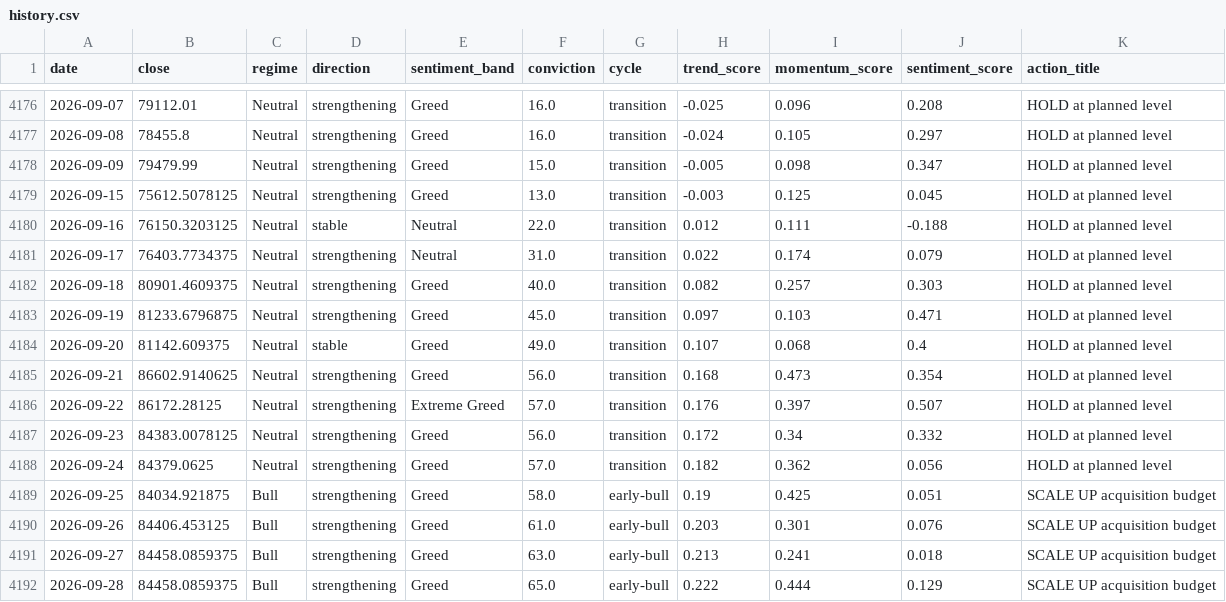
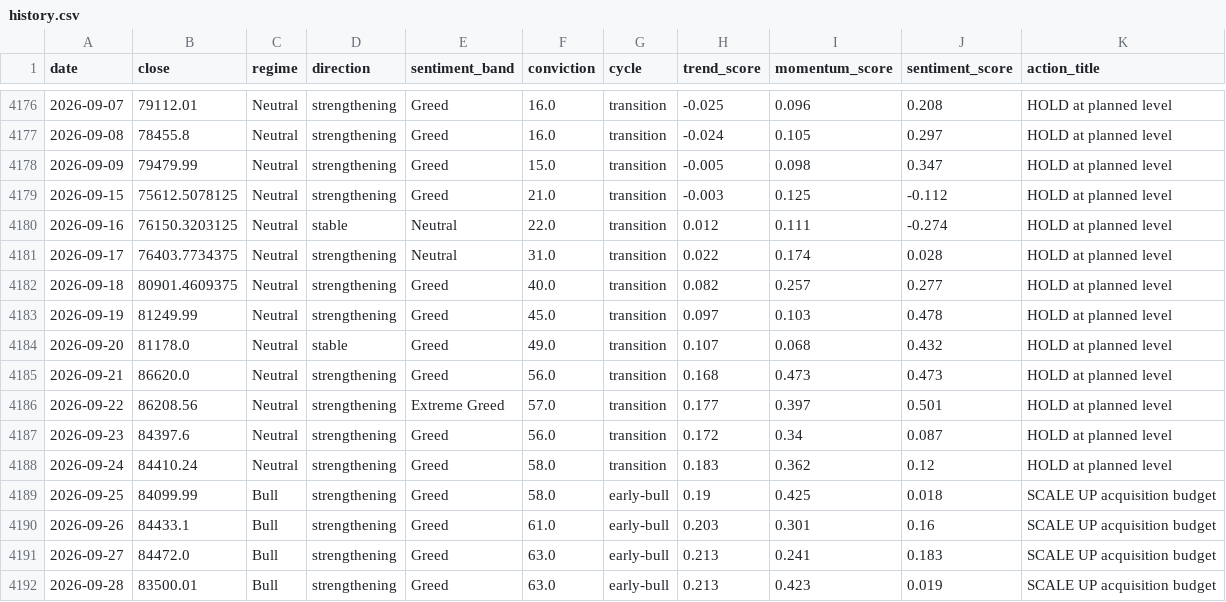
Before and after one commit to andrifa/crypto-market-state-dashboard, a CSV file: data/history.csv, drawn as a sheet; only a part is shown, gaps mark what is left out; the diff covers the shown part only.

```diff
--- a/data/history.csv
+++ b/data/history.csv
@@ -4178,15 +4178,15 @@ date,close,regime,direction,sentiment_band,conviction,cycle,trend_score,momentum
 2026-09-09,79479.99,Neutral,strengthening,Greed,15.0,transition,-0.005,0.098,0.347,HOLD at planned level
-2026-09-15,75612.5078125,Neutral,strengthening,Greed,13.0,transition,-0.003,0.125,0.045,HOLD at planned level
-2026-09-16,76150.3203125,Neutral,stable,Neutral,22.0,transition,0.012,0.111,-0.188,HOLD at planned level
-2026-09-17,76403.7734375,Neutral,strengthening,Neutral,31.0,transition,0.022,0.174,0.079,HOLD at planned level
-2026-09-18,80901.4609375,Neutral,strengthening,Greed,40.0,transition,0.082,0.257,0.303,HOLD at planned level
-2026-09-19,81233.6796875,Neutral,strengthening,Greed,45.0,transition,0.097,0.103,0.471,HOLD at planned level
-2026-09-20,81142.609375,Neutral,stable,Greed,49.0,transition,0.107,0.068,0.4,HOLD at planned level
-2026-09-21,86602.9140625,Neutral,strengthening,Greed,56.0,transition,0.168,0.473,0.354,HOLD at planned level
-2026-09-22,86172.28125,Neutral,strengthening,Extreme Greed,57.0,transition,0.176,0.397,0.507,HOLD at planned level
-2026-09-23,84383.0078125,Neutral,strengthening,Greed,56.0,transition,0.172,0.34,0.332,HOLD at planned level
-2026-09-24,84379.0625,Neutral,strengthening,Greed,57.0,transition,0.182,0.362,0.056,HOLD at planned level
-2026-09-25,84034.921875,Bull,strengthening,Greed,58.0,early-bull,0.19,0.425,0.051,SCALE UP acquisition budget
-2026-09-26,84406.453125,Bull,strengthening,Greed,61.0,early-bull,0.203,0.301,0.076,SCALE UP acquisition budget
-2026-09-27,84458.0859375,Bull,strengthening,Greed,63.0,early-bull,0.213,0.241,0.018,SCALE UP acquisition budget
-2026-09-28,84458.0859375,Bull,strengthening,Greed,65.0,early-bull,0.222,0.444,0.129,SCALE UP acquisition budget
+2026-09-15,75612.5078125,Neutral,strengthening,Greed,21.0,transition,-0.003,0.125,-0.112,HOLD at planned level
+2026-09-16,76150.3203125,Neutral,stable,Neutral,22.0,transition,0.012,0.111,-0.274,HOLD at planned level
+2026-09-17,76403.7734375,Neutral,strengthening,Neutral,31.0,transition,0.022,0.174,0.028,HOLD at planned level
+2026-09-18,80901.4609375,Neutral,strengthening,Greed,40.0,transition,0.082,0.257,0.277,HOLD at planned level
+2026-09-19,81249.99,Neutral,strengthening,Greed,45.0,transition,0.097,0.103,0.478,HOLD at planned level
+2026-09-20,81178.0,Neutral,stable,Greed,49.0,transition,0.107,0.068,0.432,HOLD at planned level
+2026-09-21,86620.0,Neutral,strengthening,Greed,56.0,transition,0.168,0.473,0.473,HOLD at planned level
+2026-09-22,86208.56,Neutral,strengthening,Extreme Greed,57.0,transition,0.177,0.397,0.501,HOLD at planned level
+2026-09-23,84397.6,Neutral,strengthening,Greed,56.0,transition,0.172,0.34,0.087,HOLD at planned level
+2026-09-24,84410.24,Neutral,strengthening,Greed,58.0,transition,0.183,0.362,0.12,HOLD at planned level
+2026-09-25,84099.99,Bull,strengthening,Greed,58.0,early-bull,0.19,0.425,0.018,SCALE UP acquisition budget
+2026-09-26,84433.1,Bull,strengthening,Greed,61.0,early-bull,0.203,0.301,0.16,SCALE UP acquisition budget
+2026-09-27,84472.0,Bull,strengthening,Greed,63.0,early-bull,0.213,0.241,0.183,SCALE UP acquisition budget
+2026-09-28,83500.01,Bull,strengthening,Greed,63.0,early-bull,0.213,0.423,0.019,SCALE UP acquisition budget
```
Also changed, not shown: 14 edited cells elsewhere in this file, 3 other files.
